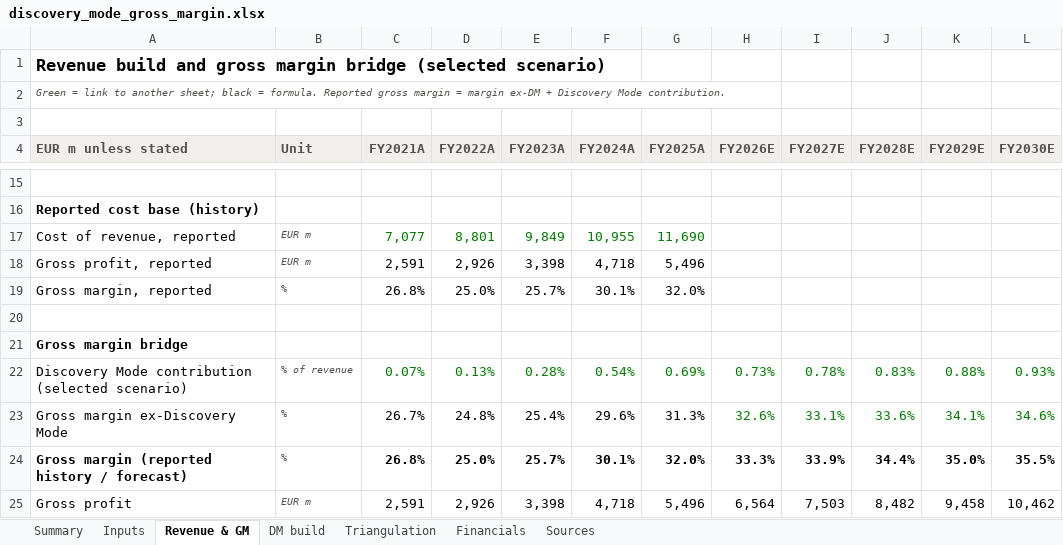
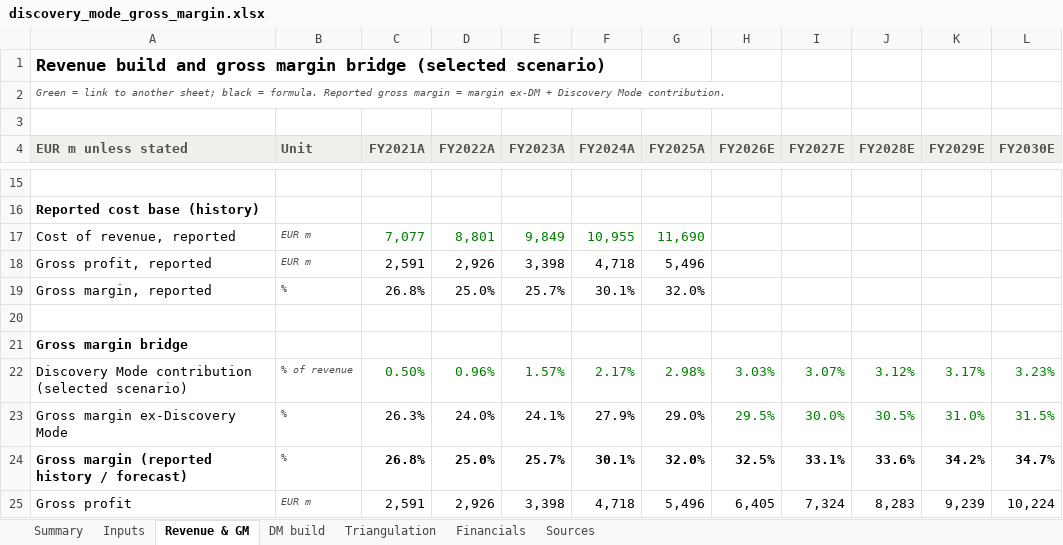
Before and after one commit to maxlsmls-dot/SPOT, an Excel workbook: analysis/discovery_mode_gross_margin.xlsx, sheet Revenue & GM, drawn as a sheet; only a part is shown, gaps mark what is left out; values as stored, in another font and other column widths than the file's, no borders; the diff covers the shown part only; the diff names each change by its address in the sheet, - before the commit and + after, or states it on an @@ line.

```diff
--- a/analysis/discovery_mode_gross_margin.xlsx (sheet Revenue & GM)
+++ b/analysis/discovery_mode_gross_margin.xlsx (sheet Revenue & GM)
-C22 (FY2021A): 0.07%
+C22 (FY2021A): 0.50%
-D22 (FY2022A): 0.13%
+D22 (FY2022A): 0.96%
-E22 (FY2023A): 0.28%
+E22 (FY2023A): 1.57%
-F22 (FY2024A): 0.54%
+F22 (FY2024A): 2.17%
-G22 (FY2025A): 0.69%
+G22 (FY2025A): 2.98%
-H22 (FY2026E): 0.73%
+H22 (FY2026E): 3.03%
-I22 (FY2027E): 0.78%
+I22 (FY2027E): 3.07%
-J22 (FY2028E): 0.83%
+J22 (FY2028E): 3.12%
-K22 (FY2029E): 0.88%
+K22 (FY2029E): 3.17%
-L22 (FY2030E): 0.93%
+L22 (FY2030E): 3.23%
-C23 (FY2021A): 26.7%
+C23 (FY2021A): 26.3%
-D23 (FY2022A): 24.8%
+D23 (FY2022A): 24.0%
-E23 (FY2023A): 25.4%
+E23 (FY2023A): 24.1%
-F23 (FY2024A): 29.6%
+F23 (FY2024A): 27.9%
-G23 (FY2025A): 31.3%
+G23 (FY2025A): 29.0%
-H23 (FY2026E): 32.6%
+H23 (FY2026E): 29.5%
-I23 (FY2027E): 33.1%
+I23 (FY2027E): 30.0%
-J23 (FY2028E): 33.6%
+J23 (FY2028E): 30.5%
-K23 (FY2029E): 34.1%
+K23 (FY2029E): 31.0%
-L23 (FY2030E): 34.6%
+L23 (FY2030E): 31.5%
-H24 (FY2026E): 33.3%
+H24 (FY2026E): 32.5%
-I24 (FY2027E): 33.9%
+I24 (FY2027E): 33.1%
-J24 (FY2028E): 34.4%
+J24 (FY2028E): 33.6%
-K24 (FY2029E): 35.0%
+K24 (FY2029E): 34.2%
-L24 (FY2030E): 35.5%
+L24 (FY2030E): 34.7%
-H25 (FY2026E): 6,564
+H25 (FY2026E): 6,405
-I25 (FY2027E): 7,503
+I25 (FY2027E): 7,324
-J25 (FY2028E): 8,482
+J25 (FY2028E): 8,283
-K25 (FY2029E): 9,458
+K25 (FY2029E): 9,239
-L25 (FY2030E): 10,462
+L25 (FY2030E): 10,224
```
Also changed, not shown: 33 edited cells elsewhere in this sheet, sheet DM build, sheet Inputs, sheet Summary, sheet Triangulation, sheet Sources, formulas that keep their value, charts or pictures, 2 other files.
